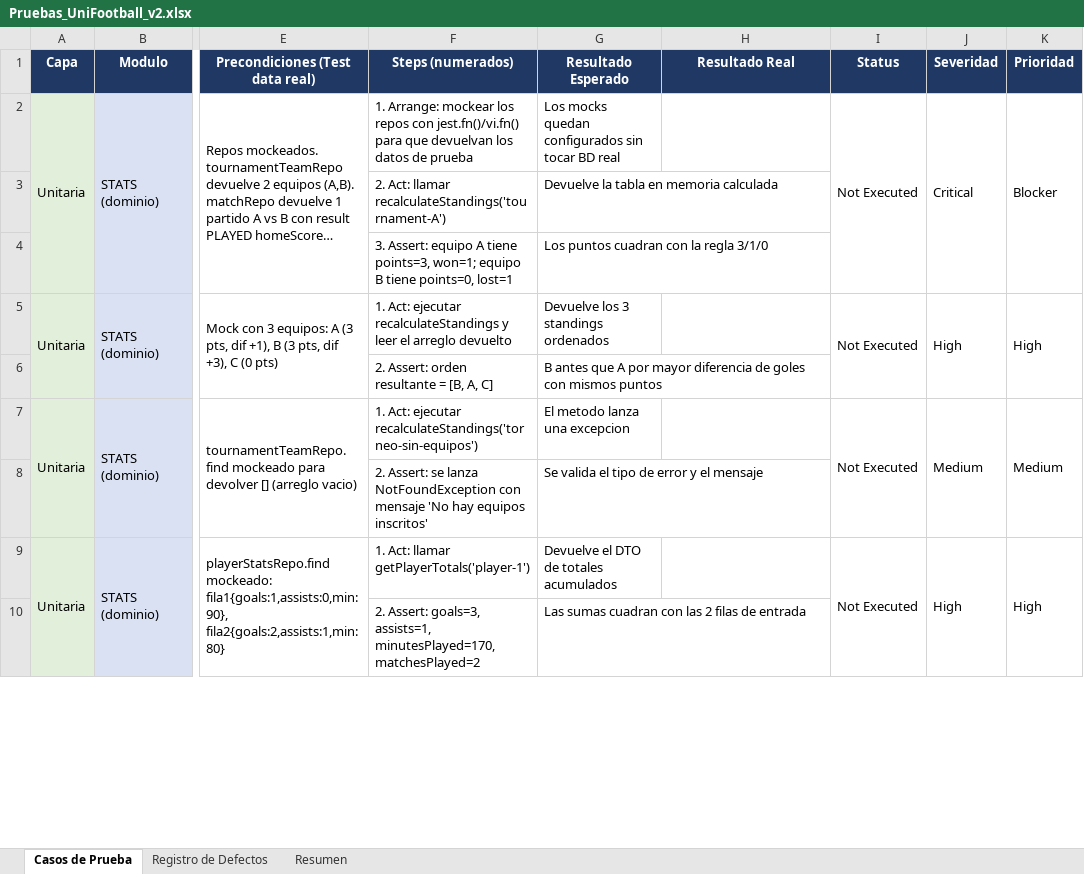
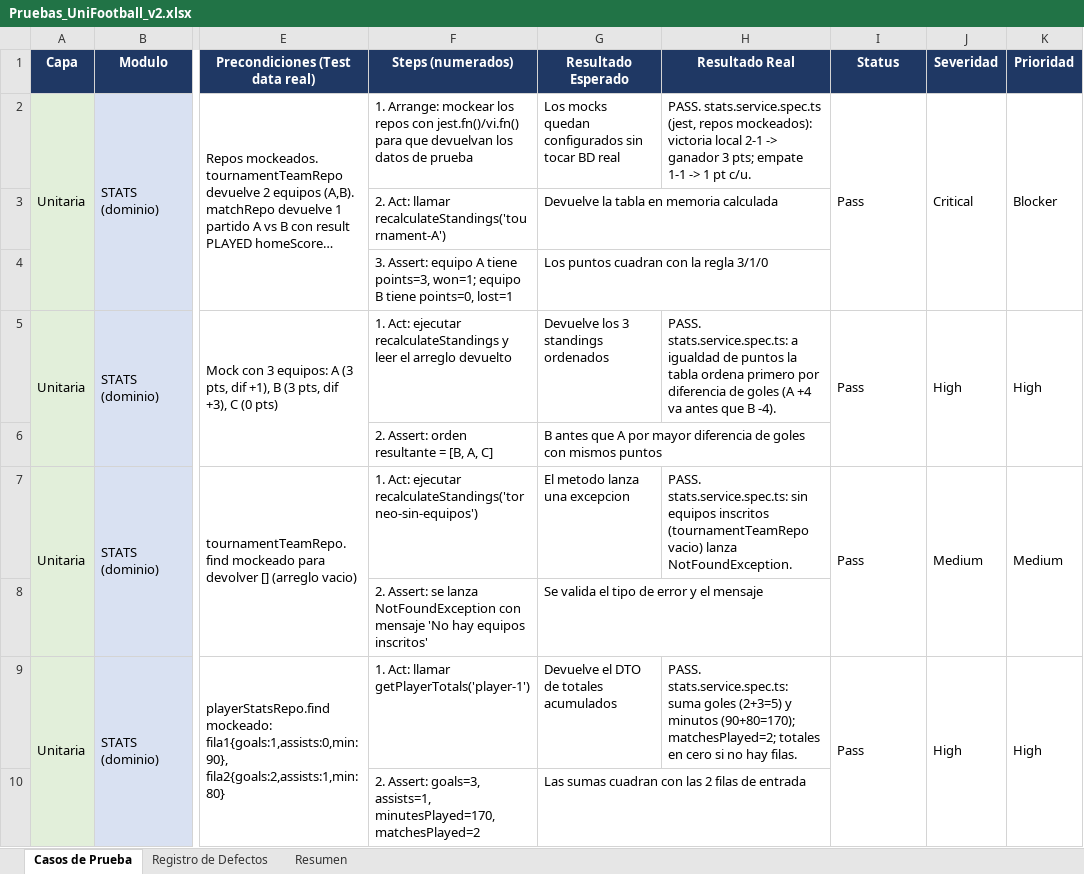
Before and after one commit to marianaortizzz/unifootball, an Excel workbook: Pruebas_UniFootball_v2.xlsx, sheet Casos de Prueba, drawn as a sheet; only a part is shown, gaps mark what is left out; long unchanged cells end in …; values as stored, in another font and other column widths than the file's, no borders; the diff covers the shown part only; the diff names each change by its address in the sheet, - before the commit and + after, or states it on an @@ line.

```diff
--- a/Pruebas_UniFootball_v2.xlsx (sheet Casos de Prueba)
+++ b/Pruebas_UniFootball_v2.xlsx (sheet Casos de Prueba)
-H2 (Resultado Real): (empty)
+H2 (Resultado Real): PASS. stats.service.spec.ts (jest, repos mockeados): victoria local 2-1 -> ganador 3 pts; empate 1-1 -> 1 pt c/u.
-I2 (Status): Not Executed
+I2 (Status): Pass
-H5 (Resultado Real): (empty)
+H5 (Resultado Real): PASS. stats.service.spec.ts: a igualdad de puntos la tabla ordena primero por diferencia de goles (A +4 va antes que B -4).
-I5 (Status): Not Executed
+I5 (Status): Pass
-H7 (Resultado Real): (empty)
+H7 (Resultado Real): PASS. stats.service.spec.ts: sin equipos inscritos (tournamentTeamRepo vacio) lanza NotFoundException.
-I7 (Status): Not Executed
+I7 (Status): Pass
-H9 (Resultado Real): (empty)
+H9 (Resultado Real): PASS. stats.service.spec.ts: suma goles (2+3=5) y minutos (90+80=170); matchesPlayed=2; totales en cero si no hay filas.
-I9 (Status): Not Executed
+I9 (Status): Pass
```
Also changed, not shown: 26 edited cells elsewhere in this sheet, 40 other files.
